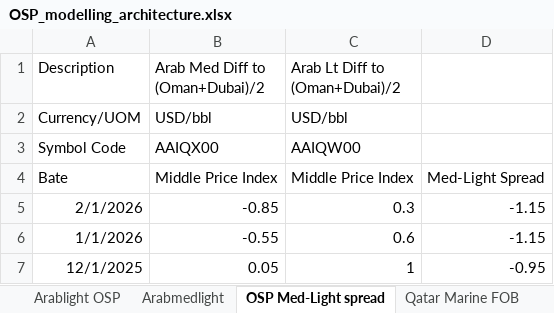
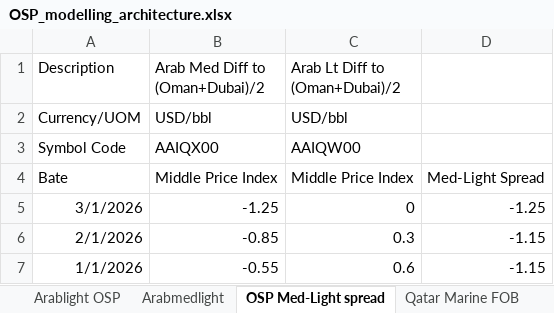
Before and after one commit to peruvianpandainleith/osp-osp-modeller, an Excel workbook: OSP_modelling_architecture.xlsx, sheet OSP Med-Light spread, drawn as a sheet; only a part is shown; the shorter side is filled out with more unchanged rows; values as stored, in another font and other column widths than the file's, no borders; the diff names each change by its address in the sheet, - before the commit and + after, or states it on an @@ line.

```diff
--- a/OSP_modelling_architecture.xlsx (sheet OSP Med-Light spread)
+++ b/OSP_modelling_architecture.xlsx (sheet OSP Med-Light spread)
+row 5: 3/1/2026 | -1.25 | 0 | -1.25
```
Also changed, not shown: sheet Arabxltlight, sheet ArabXlt-LT diff, sheet Dubai-alight asia mgn, sheet Exports MoE, sheet Arabmedlight, sheet Murban diff Dubai, 2 more sheets, other sheet tabs, formulas that keep their value, 1 other file.
